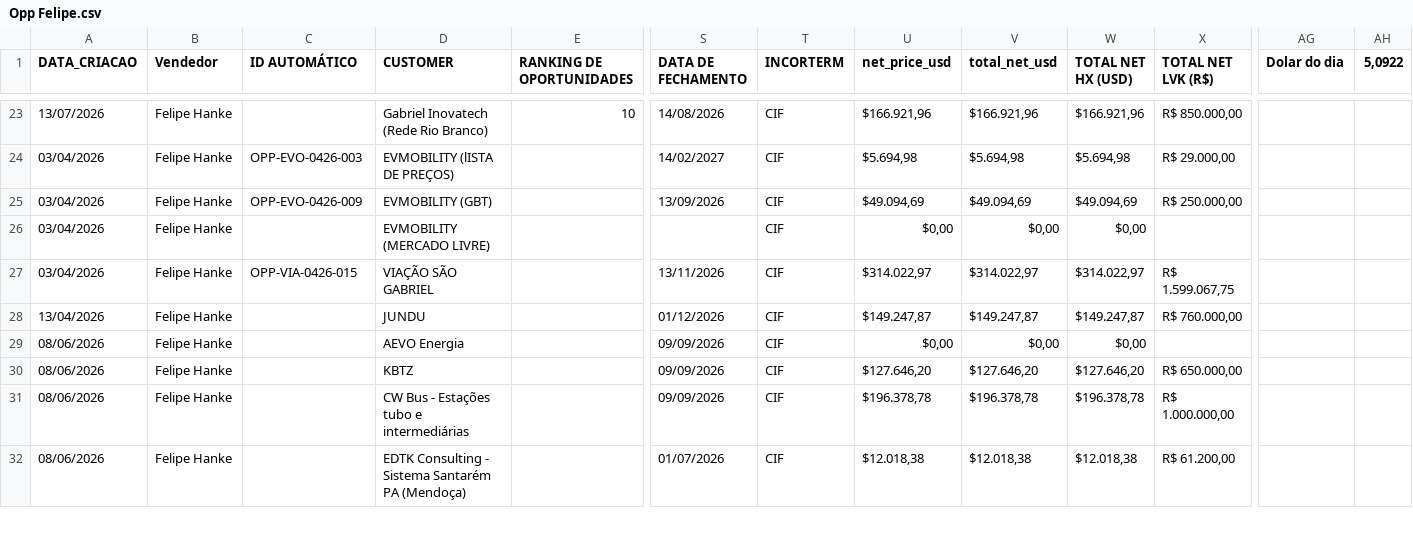
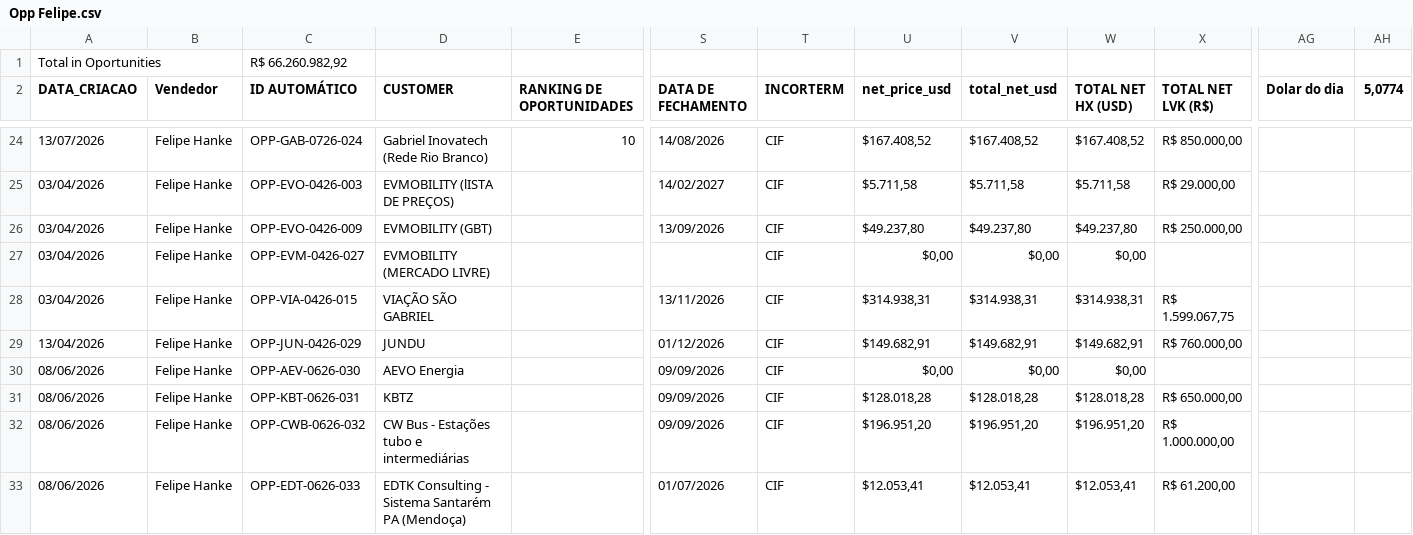
Before and after one commit to smlivoltek/Projects-E-Mobility, a CSV file: Opp Felipe.csv, drawn as a sheet; only a part is shown, gaps mark what is left out; addresses are those after the commit; rows hold the shown columns only; the diff covers the shown part only; the diff names each change by its address in the sheet, - before the commit and + after, or states it on an @@ line.

```diff
--- a/Opp Felipe.csv
+++ b/Opp Felipe.csv
+row 1: Total in Oportunities |  | R$ 66.260.982,92
-AH2: 5,0922
+AH2: 5,0774
-C24 (ID AUTOMÁTICO): (empty)
+C24 (ID AUTOMÁTICO): OPP-GAB-0726-024
-U24 (net_price_usd): $166.921,96
+U24 (net_price_usd): $167.408,52
-V24 (total_net_usd): $166.921,96
+V24 (total_net_usd): $167.408,52
-W24 (TOTAL NET HX (USD)): $166.921,96
+W24 (TOTAL NET HX (USD)): $167.408,52
-U25 (net_price_usd): $5.694,98
+U25 (net_price_usd): $5.711,58
-V25 (total_net_usd): $5.694,98
+V25 (total_net_usd): $5.711,58
-W25 (TOTAL NET HX (USD)): $5.694,98
+W25 (TOTAL NET HX (USD)): $5.711,58
-U26 (net_price_usd): $49.094,69
+U26 (net_price_usd): $49.237,80
-V26 (total_net_usd): $49.094,69
+V26 (total_net_usd): $49.237,80
-W26 (TOTAL NET HX (USD)): $49.094,69
+W26 (TOTAL NET HX (USD)): $49.237,80
-C27 (ID AUTOMÁTICO): (empty)
+C27 (ID AUTOMÁTICO): OPP-EVM-0426-027
-U28 (net_price_usd): $314.022,97
+U28 (net_price_usd): $314.938,31
-V28 (total_net_usd): $314.022,97
+V28 (total_net_usd): $314.938,31
-W28 (TOTAL NET HX (USD)): $314.022,97
+W28 (TOTAL NET HX (USD)): $314.938,31
-C29 (ID AUTOMÁTICO): (empty)
+C29 (ID AUTOMÁTICO): OPP-JUN-0426-029
-U29 (net_price_usd): $149.247,87
+U29 (net_price_usd): $149.682,91
-V29 (total_net_usd): $149.247,87
+V29 (total_net_usd): $149.682,91
-W29 (TOTAL NET HX (USD)): $149.247,87
+W29 (TOTAL NET HX (USD)): $149.682,91
-C30 (ID AUTOMÁTICO): (empty)
+C30 (ID AUTOMÁTICO): OPP-AEV-0626-030
-C31 (ID AUTOMÁTICO): (empty)
+C31 (ID AUTOMÁTICO): OPP-KBT-0626-031
-U31 (net_price_usd): $127.646,20
+U31 (net_price_usd): $128.018,28
-V31 (total_net_usd): $127.646,20
+V31 (total_net_usd): $128.018,28
-W31 (TOTAL NET HX (USD)): $127.646,20
+W31 (TOTAL NET HX (USD)): $128.018,28
-C32 (ID AUTOMÁTICO): (empty)
+C32 (ID AUTOMÁTICO): OPP-CWB-0626-032
-U32 (net_price_usd): $196.378,78
+U32 (net_price_usd): $196.951,20
-V32 (total_net_usd): $196.378,78
+V32 (total_net_usd): $196.951,20
-W32 (TOTAL NET HX (USD)): $196.378,78
+W32 (TOTAL NET HX (USD)): $196.951,20
-C33 (ID AUTOMÁTICO): (empty)
+C33 (ID AUTOMÁTICO): OPP-EDT-0626-033
-U33 (net_price_usd): $12.018,38
+U33 (net_price_usd): $12.053,41
-V33 (total_net_usd): $12.018,38
+V33 (total_net_usd): $12.053,41
-W33 (TOTAL NET HX (USD)): $12.018,38
+W33 (TOTAL NET HX (USD)): $12.053,41
```
Also changed, not shown: 118 edited cells elsewhere in this file, Opp Bruno.csv.
